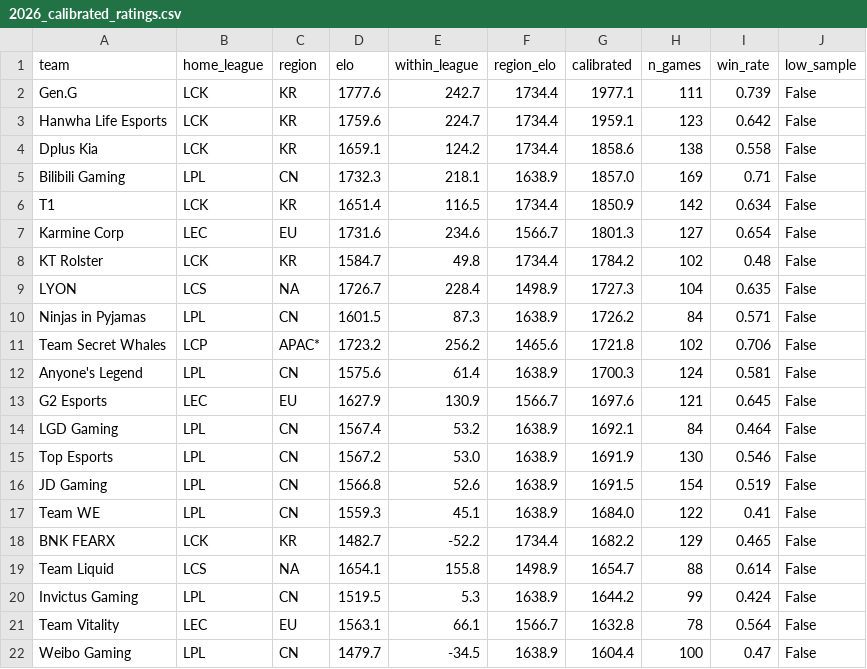
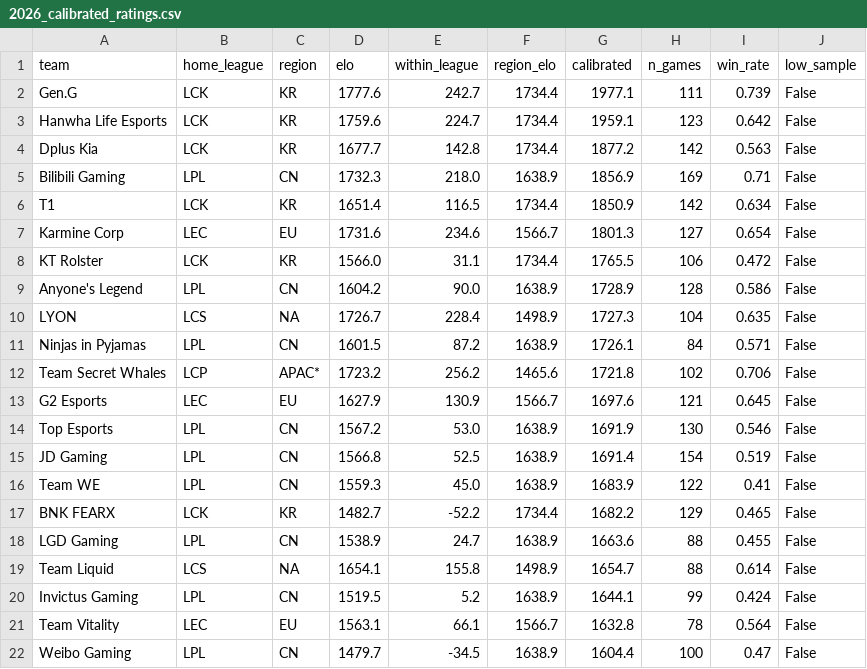
Before and after one commit to zackaids/league-predictor, a CSV file: data/processed/2026_calibrated_ratings.csv, drawn as a sheet; only a part is shown.

```diff
--- a/data/processed/2026_calibrated_ratings.csv
+++ b/data/processed/2026_calibrated_ratings.csv
@@ -3,19 +3,19 @@ Gen.G,LCK,KR,1777.6,242.7,1734.4,1977.1,111,0.739,False
 Hanwha Life Esports,LCK,KR,1759.6,224.7,1734.4,1959.1,123,0.642,False
-Dplus Kia,LCK,KR,1659.1,124.2,1734.4,1858.6,138,0.558,False
-Bilibili Gaming,LPL,CN,1732.3,218.1,1638.9,1857.0,169,0.71,False
+Dplus Kia,LCK,KR,1677.7,142.8,1734.4,1877.2,142,0.563,False
+Bilibili Gaming,LPL,CN,1732.3,218.0,1638.9,1856.9,169,0.71,False
 T1,LCK,KR,1651.4,116.5,1734.4,1850.9,142,0.634,False
 Karmine Corp,LEC,EU,1731.6,234.6,1566.7,1801.3,127,0.654,False
-KT Rolster,LCK,KR,1584.7,49.8,1734.4,1784.2,102,0.48,False
+KT Rolster,LCK,KR,1566.0,31.1,1734.4,1765.5,106,0.472,False
+Anyone's Legend,LPL,CN,1604.2,90.0,1638.9,1728.9,128,0.586,False
 LYON,LCS,NA,1726.7,228.4,1498.9,1727.3,104,0.635,False
-Ninjas in Pyjamas,LPL,CN,1601.5,87.3,1638.9,1726.2,84,0.571,False
+Ninjas in Pyjamas,LPL,CN,1601.5,87.2,1638.9,1726.1,84,0.571,False
 Team Secret Whales,LCP,APAC*,1723.2,256.2,1465.6,1721.8,102,0.706,False
-Anyone's Legend,LPL,CN,1575.6,61.4,1638.9,1700.3,124,0.581,False
 G2 Esports,LEC,EU,1627.9,130.9,1566.7,1697.6,121,0.645,False
-LGD Gaming,LPL,CN,1567.4,53.2,1638.9,1692.1,84,0.464,False
 Top Esports,LPL,CN,1567.2,53.0,1638.9,1691.9,130,0.546,False
-JD Gaming,LPL,CN,1566.8,52.6,1638.9,1691.5,154,0.519,False
-Team WE,LPL,CN,1559.3,45.1,1638.9,1684.0,122,0.41,False
+JD Gaming,LPL,CN,1566.8,52.5,1638.9,1691.4,154,0.519,False
+Team WE,LPL,CN,1559.3,45.0,1638.9,1683.9,122,0.41,False
 BNK FEARX,LCK,KR,1482.7,-52.2,1734.4,1682.2,129,0.465,False
+LGD Gaming,LPL,CN,1538.9,24.7,1638.9,1663.6,88,0.455,False
 Team Liquid,LCS,NA,1654.1,155.8,1498.9,1654.7,88,0.614,False
-Invictus Gaming,LPL,CN,1519.5,5.3,1638.9,1644.2,99,0.424,False
+Invictus Gaming,LPL,CN,1519.5,5.2,1638.9,1644.1,99,0.424,False
 Team Vitality,LEC,EU,1563.1,66.1,1566.7,1632.8,78,0.564,False
```
Also changed, not shown: data/processed/2026_team_elo.csv, data/processed/2026_worlds_title_odds.csv, 5 other files.
